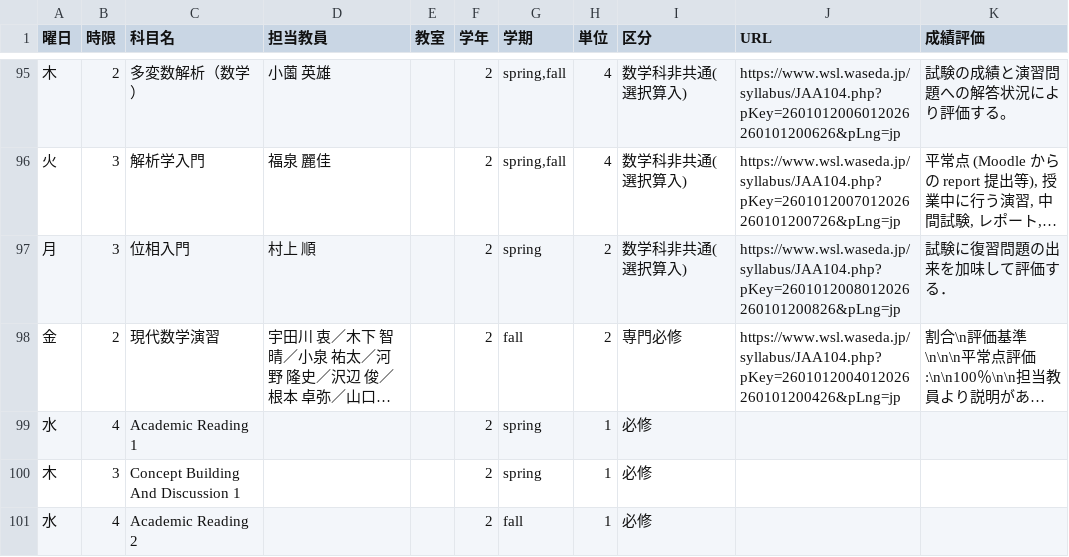
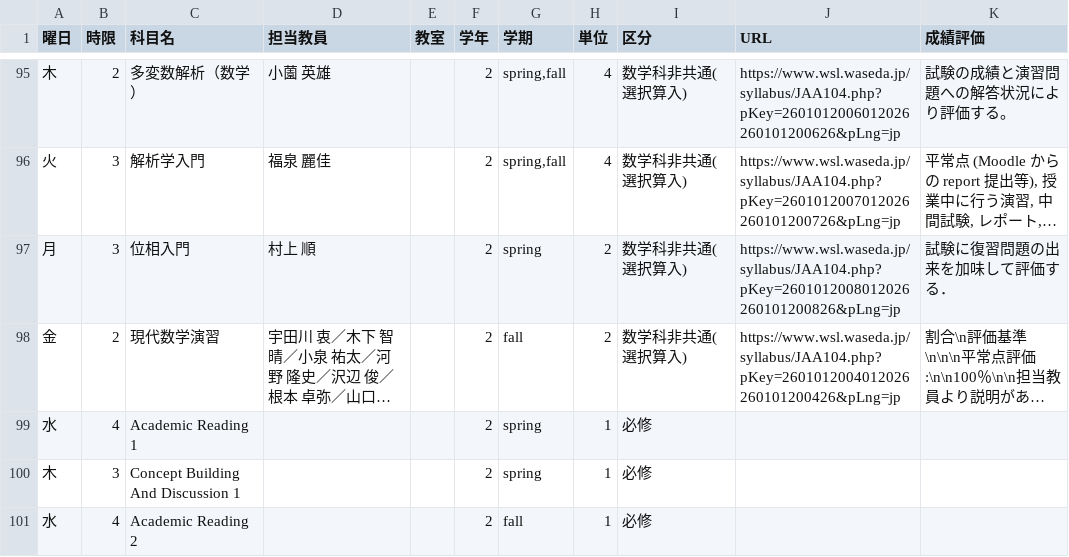
Before and after one commit to NY1729/Risyu, a CSV file: public/csv/apmath.csv, drawn as a sheet; only a part is shown, gaps mark what is left out; long unchanged cells end in …; the diff names each change by its address in the sheet, - before the commit and + after, or states it on an @@ line.

Commit message:
fix: 誤った時間割を修正

```diff
--- a/public/csv/apmath.csv
+++ b/public/csv/apmath.csv
-I98 (区分): 専門必修
+I98 (区分): 数学科非共通(選択算入)
```
